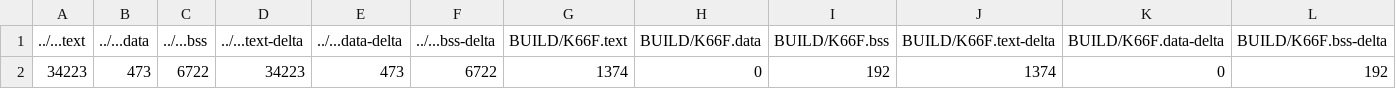
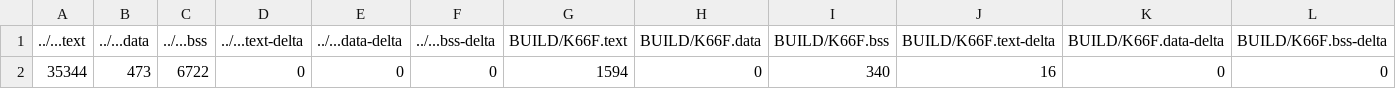
Before and after one commit to j95081456/exam01new, a CSV file: pro/BUILD/K66F/GCC_ARM/pro_map.csv, drawn as a sheet; only a part is shown; removed rows and columns are numbered as before the commit, all else as after; rows hold the shown columns only; the diff names each change by its address in the sheet, - before the commit and + after, or states it on an @@ line.

```diff
--- a/pro/BUILD/K66F/GCC_ARM/pro_map.csv
+++ b/pro/BUILD/K66F/GCC_ARM/pro_map.csv
-row 2: 34223 | 473 | 6722 | 34223 | 473 | 6722 | 1374 | 0 | 192 | 1374 | 0 | 192
+row 2: 35344 | 473 | 6722 | 0 | 0 | 0 | 1594 | 0 | 340 | 16 | 0 | 0
```
Also changed, not shown: 10 other files.
